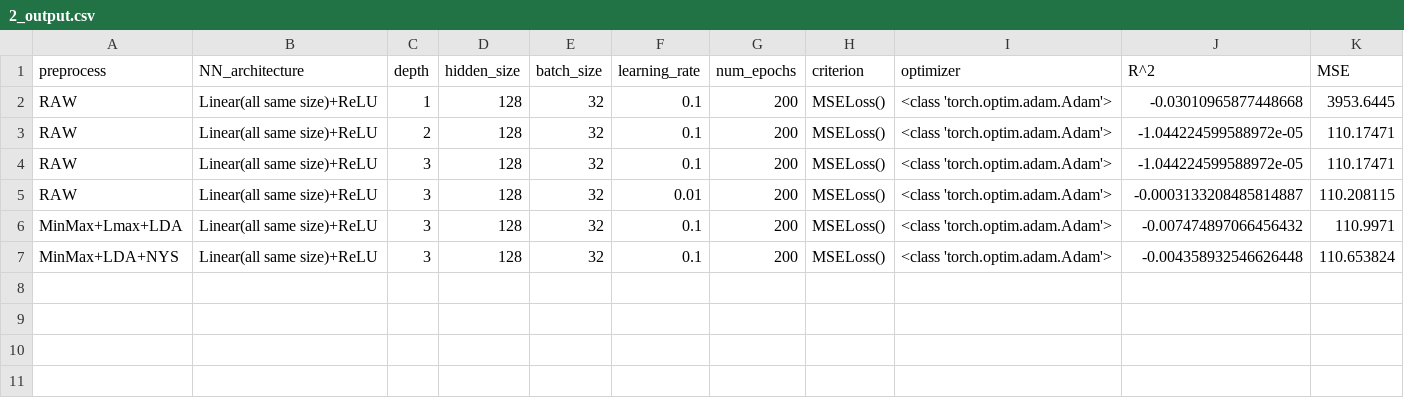
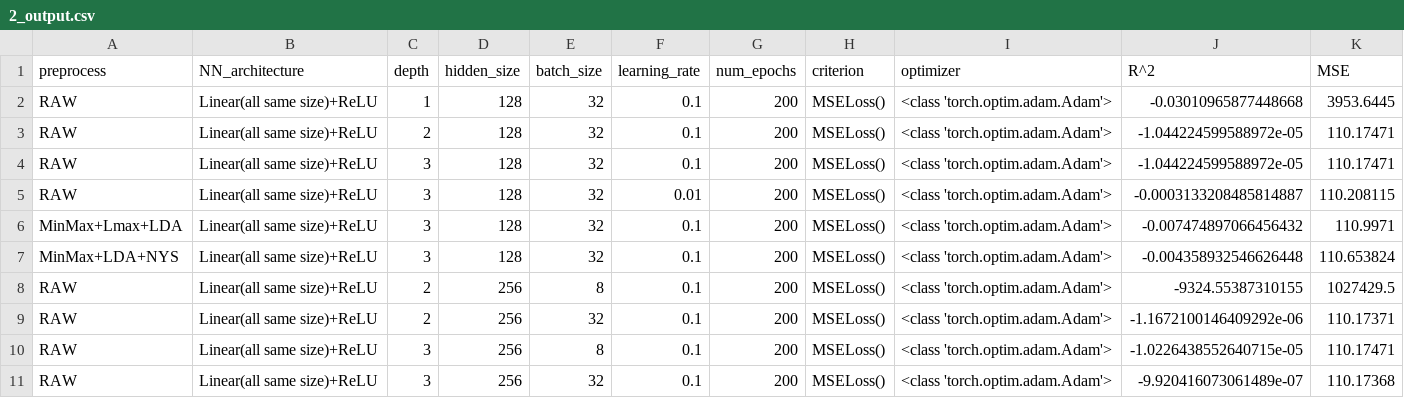
Before and after one commit to RiccardoEvangelisti/Data-Analytics-Project, a CSV file: Train_Module/2_output.csv, drawn as a sheet; the diff names each change by its address in the sheet, - before the commit and + after, or states it on an @@ line.

```diff
--- a/Train_Module/2_output.csv
+++ b/Train_Module/2_output.csv
+row 8: RAW | Linear(all same size)+ReLU | 2 | 256 | 8 | 0.1 | 200 | MSELoss() | <class 'torch.optim.adam.Adam'> | -9324.55387310155 | 1027429.5
+row 9: RAW | Linear(all same size)+ReLU | 2 | 256 | 32 | 0.1 | 200 | MSELoss() | <class 'torch.optim.adam.Adam'> | -1.1672100146409292e-06 | 110.17371
+row 10: RAW | Linear(all same size)+ReLU | 3 | 256 | 8 | 0.1 | 200 | MSELoss() | <class 'torch.optim.adam.Adam'> | -1.0226438552640715e-05 | 110.17471
+row 11: RAW | Linear(all same size)+ReLU | 3 | 256 | 32 | 0.1 | 200 | MSELoss() | <class 'torch.optim.adam.Adam'> | -9.920416073061489e-07 | 110.17368
```
Also changed, not shown: 10 other files.
